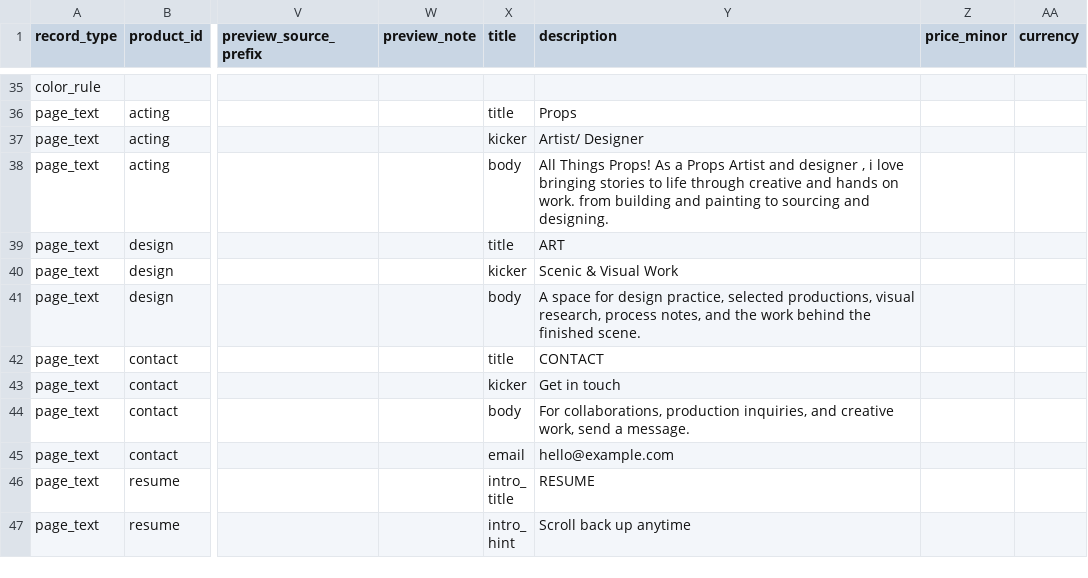
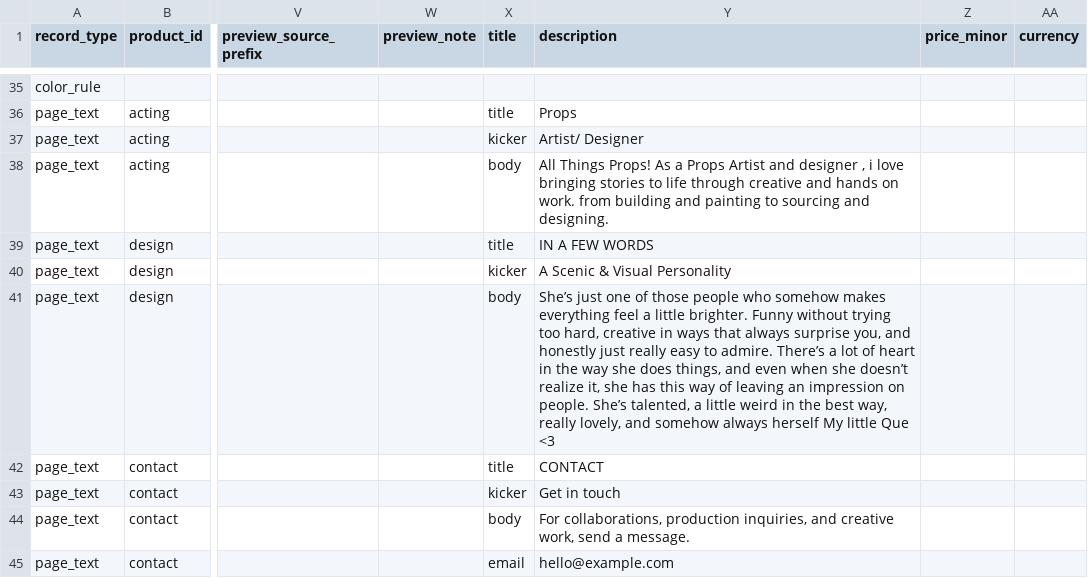
Before and after one commit to thanks-cohn/portofolio, a CSV file: truth.csv, drawn as a sheet; only a part is shown, gaps mark what is left out; the shorter side is filled out with more unchanged rows; the diff names each change by its address in the sheet, - before the commit and + after, or states it on an @@ line.

Commit message:
Publish portfolio edits from floating Q editor

```diff
--- a/truth.csv
+++ b/truth.csv
-Y39 (description): ART
+Y39 (description): IN A FEW WORDS
-Y40 (description): Scenic & Visual Work
+Y40 (description): A Scenic & Visual Personality
-Y41 (description): A space for design practice, selected productions, visual research, process notes, and the work behind the finished scene.
+Y41 (description): She’s just one of those people who somehow makes everything feel a little brighter. Funny without trying too hard, creative in ways that always surprise you, and honestly just really easy to admire. There’s a lot of heart in the way she does things, and even when she doesn’t realize it, she has this way of leaving an impression on people. She’s talented, a little weird in the best way, really lovely, and somehow always herself My little Que <3
```
